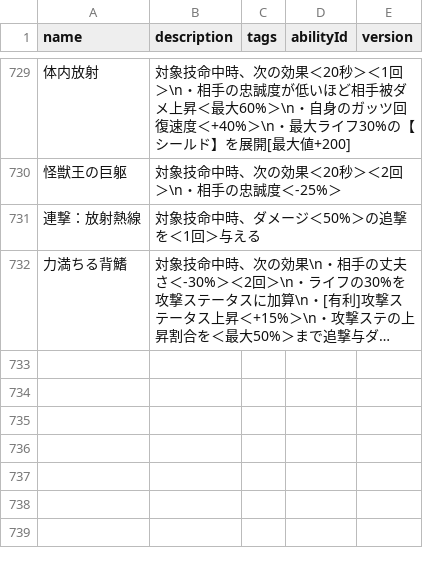
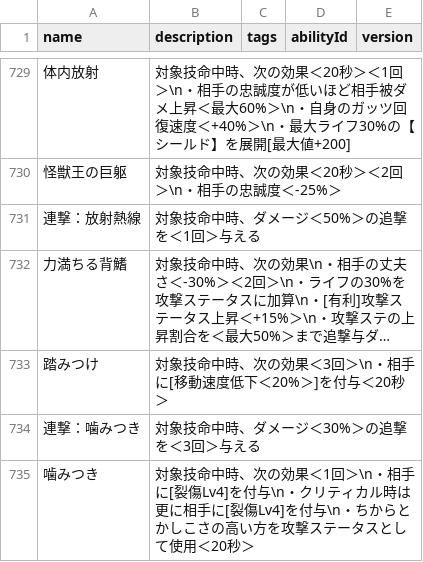
Before and after one commit to oginginlmftv2/line-monster-farm, a TSV file: src/data/_source/skill-abilities.tsv, drawn as a sheet; only a part is shown, gaps mark what is left out; long unchanged cells end in …; the diff names each change by its address in the sheet, - before the commit and + after, or states it on an @@ line.

```diff
--- a/src/data/_source/skill-abilities.tsv
+++ b/src/data/_source/skill-abilities.tsv
+row 733: 踏みつけ | 対象技命中時、次の効果＜3回＞\n・相手に[移動速度低下＜20%＞]を付与＜20秒＞
+row 734: 連撃：噛みつき | 対象技命中時、ダメージ＜30%＞の追撃を＜3回＞与える
+row 735: 噛みつき | 対象技命中時、次の効果＜1回＞\n・相手に[裂傷Lv4]を付与\n・クリティカル時は更に相手に[裂傷Lv4]を付与\n・ちからとかしこさの高い方を攻撃ステータスとして使用＜20秒＞
```
Also changed, not shown: src/data/_source/skills-plant.tsv, 23 other files.
